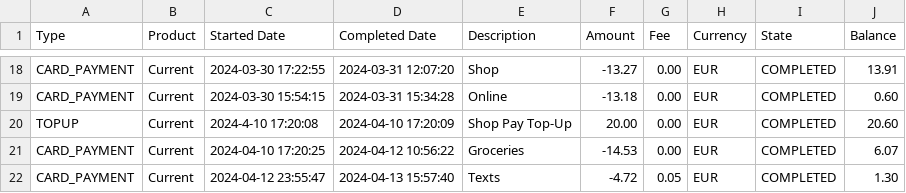
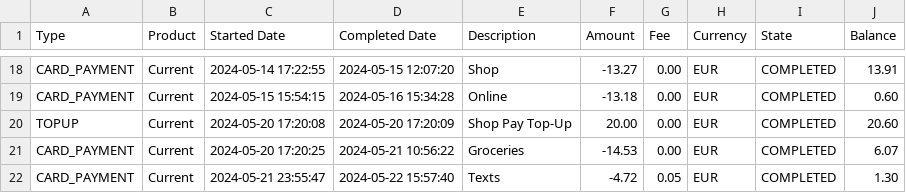
Before and after one commit to MichaelFrieze/finance-nextjs, a CSV file: data.csv, drawn as a sheet; only a part is shown, gaps mark what is left out; the diff covers the shown part only; the diff names each change by its address in the sheet, - before the commit and + after, or states it on an @@ line.

```diff
--- a/data.csv
+++ b/data.csv
-C18 (Started Date): 2024-03-30 17:22:55
+C18 (Started Date): 2024-05-14 17:22:55
-D18 (Completed Date): 2024-03-31 12:07:20
+D18 (Completed Date): 2024-05-15 12:07:20
-C19 (Started Date): 2024-03-30 15:54:15
+C19 (Started Date): 2024-05-15 15:54:15
-D19 (Completed Date): 2024-03-31 15:34:28
+D19 (Completed Date): 2024-05-16 15:34:28
-C20 (Started Date): 2024-4-10 17:20:08
+C20 (Started Date): 2024-05-20 17:20:08
-D20 (Completed Date): 2024-04-10 17:20:09
+D20 (Completed Date): 2024-05-20 17:20:09
-C21 (Started Date): 2024-04-10 17:20:25
+C21 (Started Date): 2024-05-20 17:20:25
-D21 (Completed Date): 2024-04-12 10:56:22
+D21 (Completed Date): 2024-05-21 10:56:22
-C22 (Started Date): 2024-04-12 23:55:47
+C22 (Started Date): 2024-05-21 23:55:47
-D22 (Completed Date): 2024-04-13 15:57:40
+D22 (Completed Date): 2024-05-22 15:57:40
```
Also changed, not shown: 32 edited cells elsewhere in this file, 11 other files.
